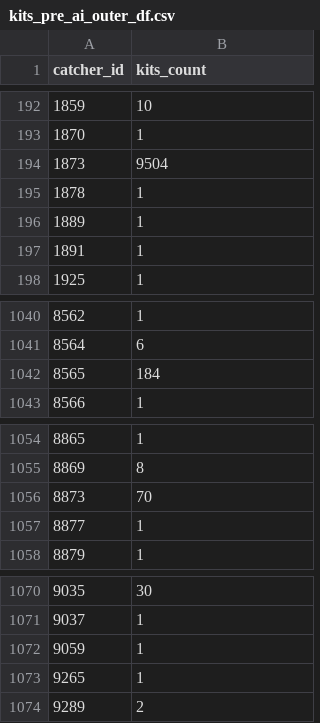
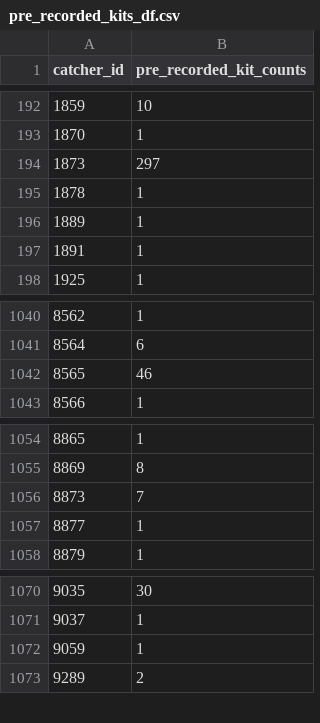
Before and after one commit to AshuutoshVish/Database, a CSV file: pre_recorded_kits_df.csv (was kits_pre_ai_outer_df.csv), drawn as a sheet; only a part is shown, gaps mark what is left out; the diff names each change by its address in the sheet, - before the commit and + after, or states it on an @@ line.

```diff
--- a/kits_pre_ai_outer_df.csv
+++ b/pre_recorded_kits_df.csv
-B1: kits_count
+B1: pre_recorded_kit_counts
-B194 (pre_recorded_kit_counts): 9504
+B194 (pre_recorded_kit_counts): 297
-B1042 (pre_recorded_kit_counts): 184
+B1042 (pre_recorded_kit_counts): 46
-B1056 (pre_recorded_kit_counts): 70
+B1056 (pre_recorded_kit_counts): 7
-row 1073: 9265 | 1
```
Also changed, not shown: job_posting_df.csv, pre_rec_interviews_df.csv, 50 other files.
